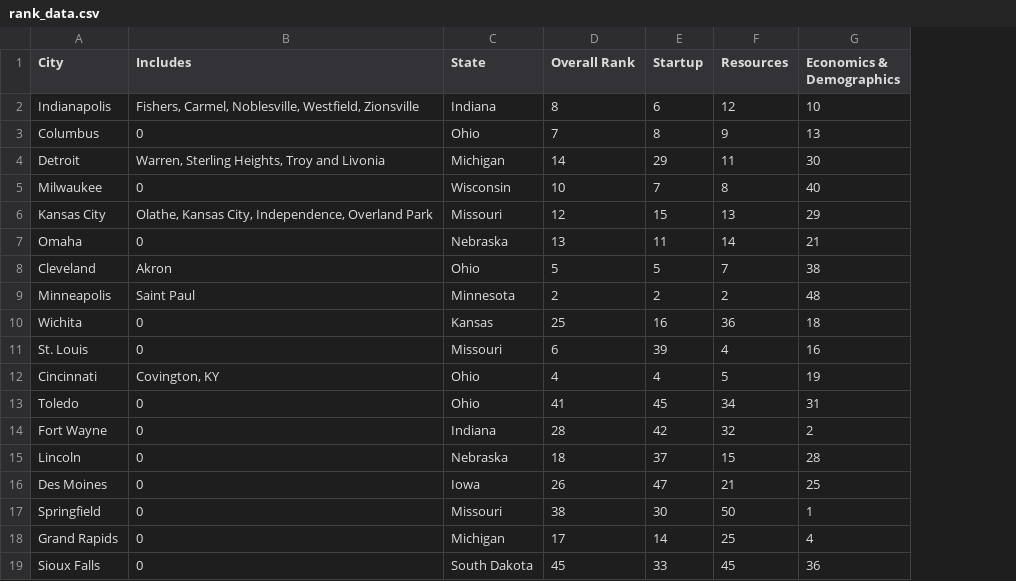
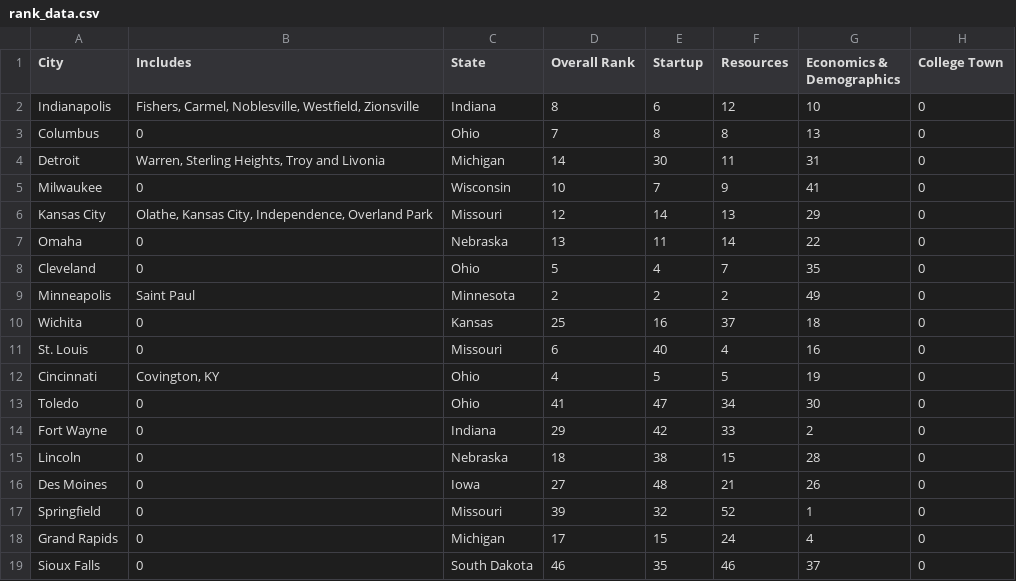
Before and after one commit to itsabhinaya/itsabhinaya.github.io, a CSV file: new_scroll/table/data/rank_data.csv, drawn as a sheet; only a part is shown; the diff covers the shown part only; the diff names each change by its address in the sheet, - before the commit and + after, or states it on an @@ line.

Commit message:
college town data added

```diff
--- a/new_scroll/table/data/rank_data.csv
+++ b/new_scroll/table/data/rank_data.csv
+column H (College Town), rows 2-19: all 0
-F3 (Resources): 9
+F3 (Resources): 8
-E4 (Startup): 29
+E4 (Startup): 30
-G4 (Economics & Demographics): 30
+G4 (Economics & Demographics): 31
-F5 (Resources): 8
+F5 (Resources): 9
-G5 (Economics & Demographics): 40
+G5 (Economics & Demographics): 41
-E6 (Startup): 15
+E6 (Startup): 14
-G7 (Economics & Demographics): 21
+G7 (Economics & Demographics): 22
-B8 (Includes): Akron
+B8 (Includes): 0
-E8 (Startup): 5
+E8 (Startup): 4
-G8 (Economics & Demographics): 38
+G8 (Economics & Demographics): 35
-G9 (Economics & Demographics): 48
+G9 (Economics & Demographics): 49
-F10 (Resources): 36
+F10 (Resources): 37
-E11 (Startup): 39
+E11 (Startup): 40
-E12 (Startup): 4
+E12 (Startup): 5
-E13 (Startup): 45
+E13 (Startup): 47
-G13 (Economics & Demographics): 31
+G13 (Economics & Demographics): 30
-D14 (Overall Rank): 28
+D14 (Overall Rank): 29
-F14 (Resources): 32
+F14 (Resources): 33
-E15 (Startup): 37
+E15 (Startup): 38
-D16 (Overall Rank): 26
+D16 (Overall Rank): 27
-E16 (Startup): 47
+E16 (Startup): 48
-G16 (Economics & Demographics): 25
+G16 (Economics & Demographics): 26
-D17 (Overall Rank): 38
+D17 (Overall Rank): 39
-E17 (Startup): 30
+E17 (Startup): 32
-F17 (Resources): 50
+F17 (Resources): 52
-E18 (Startup): 14
+E18 (Startup): 15
-F18 (Resources): 25
+F18 (Resources): 24
-D19 (Overall Rank): 45
+D19 (Overall Rank): 46
-E19 (Startup): 33
+E19 (Startup): 35
-F19 (Resources): 45
+F19 (Resources): 46
-G19 (Economics & Demographics): 36
+G19 (Economics & Demographics): 37
```
Also changed, not shown: 1 added row and 85 edited cells elsewhere in this file, 4 other files.
